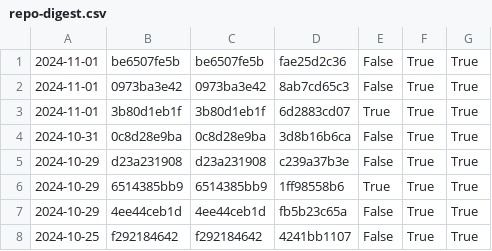
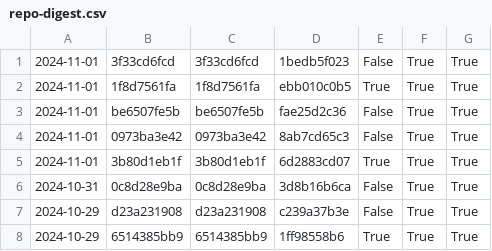
Before and after one commit to nomeata/lean-stage0-audit, a CSV file: repo-digest.csv, drawn as a sheet; only a part is shown; the shorter side is filled out with more unchanged rows.

```diff
--- a/repo-digest.csv
+++ b/repo-digest.csv
@@ -1 +1,3 @@
+2024-11-01,3f33cd6fcd,3f33cd6fcd,1bedb5f023,False,True,True
+2024-11-01,1f8d7561fa,1f8d7561fa,ebb010c0b5,True,True,True
 2024-11-01,be6507fe5b,be6507fe5b,fae25d2c36,False,True,True
```
Also changed, not shown: builds.csv, 1 other file.
